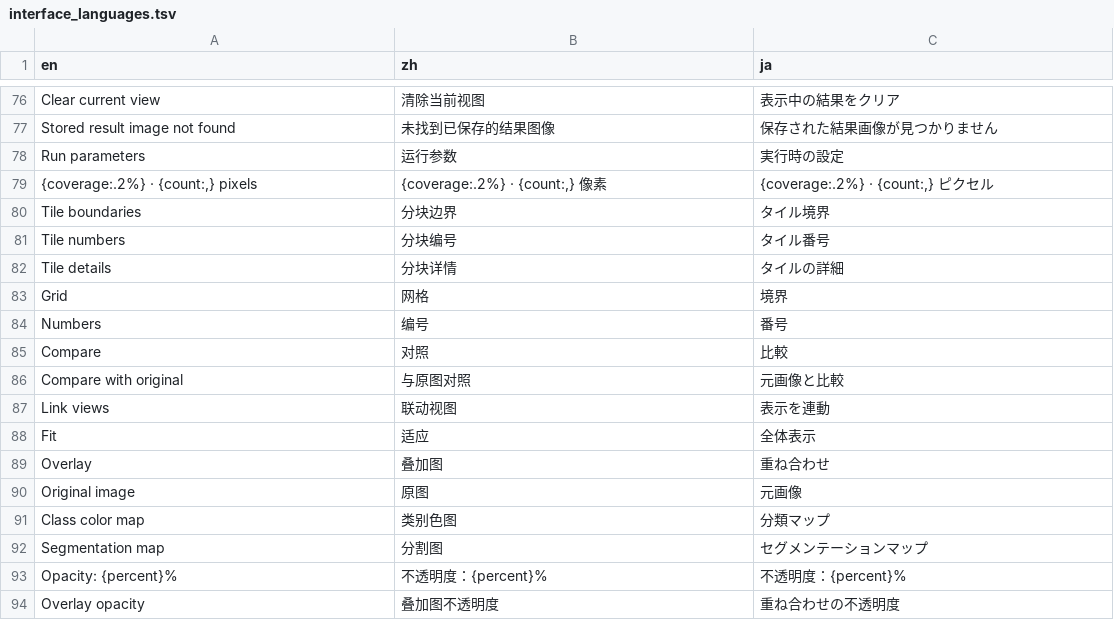
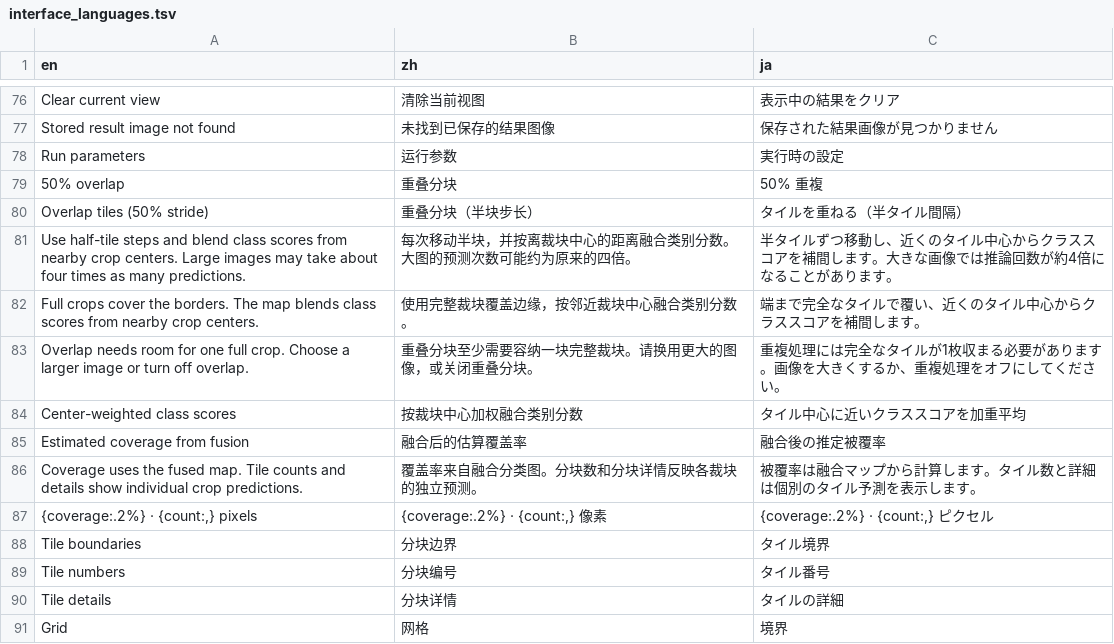
Before and after one commit to ziaozhuanxing/ZY-Path, a TSV file: assets/interface_languages.tsv, drawn as a sheet; only a part is shown, gaps mark what is left out; the shorter side is filled out with more unchanged rows; the diff names each change by its address in the sheet, - before the commit and + after, or states it on an @@ line.

Commit message:
Add optional overlapping classification with weighted score fusion

```diff
--- a/assets/interface_languages.tsv
+++ b/assets/interface_languages.tsv
+row 79: 50% overlap | 重叠分块 | 50% 重複
+row 80: Overlap tiles (50% stride) | 重叠分块（半块步长） | タイルを重ねる（半タイル間隔）
+row 81: Use half-tile steps and blend class scores from nearby crop centers. Large images may take about four times as many predictions. | 每次移动半块，并按离裁块中心的距离融合类别分数。大图的预测次数可能约为原来的四倍。 | 半タイルずつ移動し、近くのタイル中心からクラススコアを補間します。大きな画像では推論回数が約4倍になることがあります。
+row 82: Full crops cover the borders. The map blends class scores from nearby crop centers. | 使用完整裁块覆盖边缘，按邻近裁块中心融合类别分数。 | 端まで完全なタイルで覆い、近くのタイル中心からクラススコアを補間します。
+row 83: Overlap needs room for one full crop. Choose a larger image or turn off overlap. | 重叠分块至少需要容纳一块完整裁块。请换用更大的图像，或关闭重叠分块。 | 重複処理には完全なタイルが1枚収まる必要があります。画像を大きくするか、重複処理をオフにしてください。
+row 84: Center-weighted class scores | 按裁块中心加权融合类别分数 | タイル中心に近いクラススコアを加重平均
+row 85: Estimated coverage from fusion | 融合后的估算覆盖率 | 融合後の推定被覆率
+row 86: Coverage uses the fused map. Tile counts and details show individual crop predictions. | 覆盖率来自融合分类图。分块数和分块详情反映各裁块的独立预测。 | 被覆率は融合マップから計算します。タイル数と詳細は個別のタイル予測を表示します。
```
Also changed, not shown: 14 other files.
